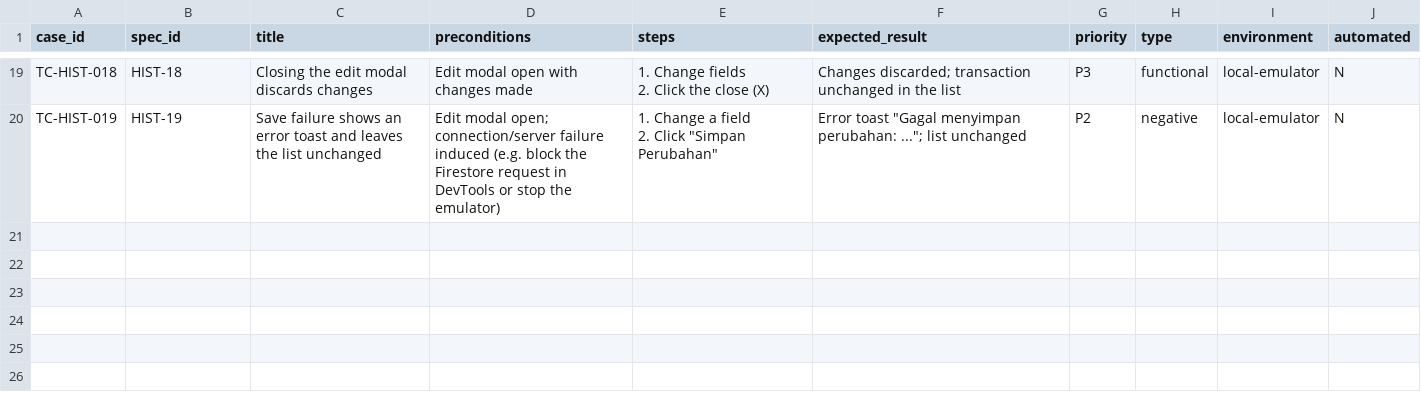
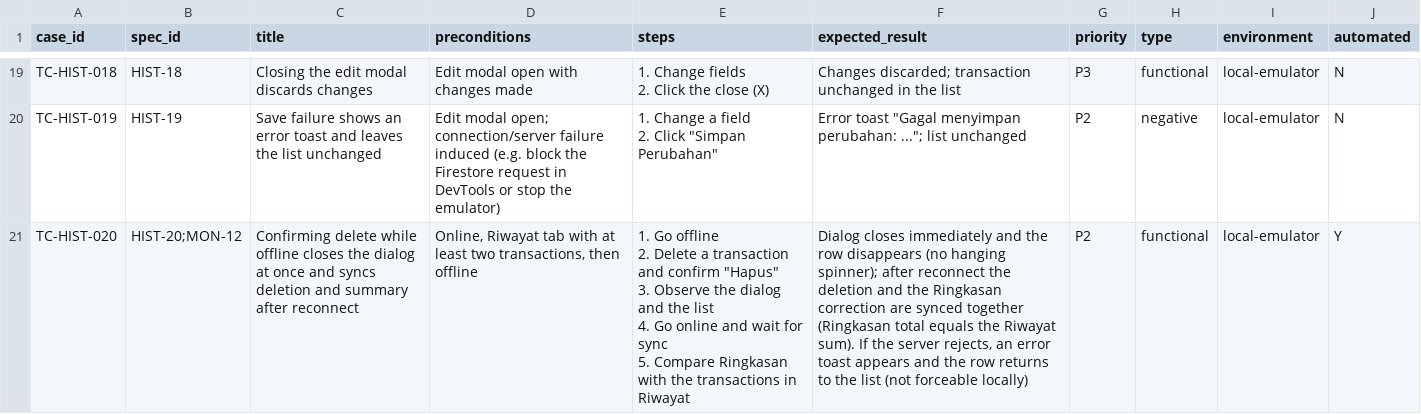
Before and after one commit to KaJoGa/Qicau-QA, a CSV file: test-cases/history.csv, drawn as a sheet; only a part is shown, gaps mark what is left out.

```diff
--- a/test-cases/history.csv
+++ b/test-cases/history.csv
@@ -33 +33,6 @@ TC-HIST-019,HIST-19,Save failure shows an error toast and leaves the list unchan
 2. Click ""Simpan Perubahan""","Error toast ""Gagal menyimpan perubahan: ...""; list unchanged",P2,negative,local-emulator,N
+TC-HIST-020,HIST-20;MON-12,Confirming delete while offline closes the dialog at once and syncs deletion and summary after reconnect,"Online, Riwayat tab with at least two transactions, then offline","1. Go offline
+2. Delete a transaction and confirm ""Hapus""
+3. Observe the dialog and the list
+4. Go online and wait for sync
+5. Compare Ringkasan with the transactions in Riwayat","Dialog closes immediately and the row disappears (no hanging spinner); after reconnect the deletion and the Ringkasan correction are synced together (Ringkasan total equals the Riwayat sum). If the server rejects, an error toast appears and the row returns to the list (not forceable locally)",P2,functional,local-emulator,Y
```
Also changed, not shown: test-cases/traceability.csv, 7 other files.
